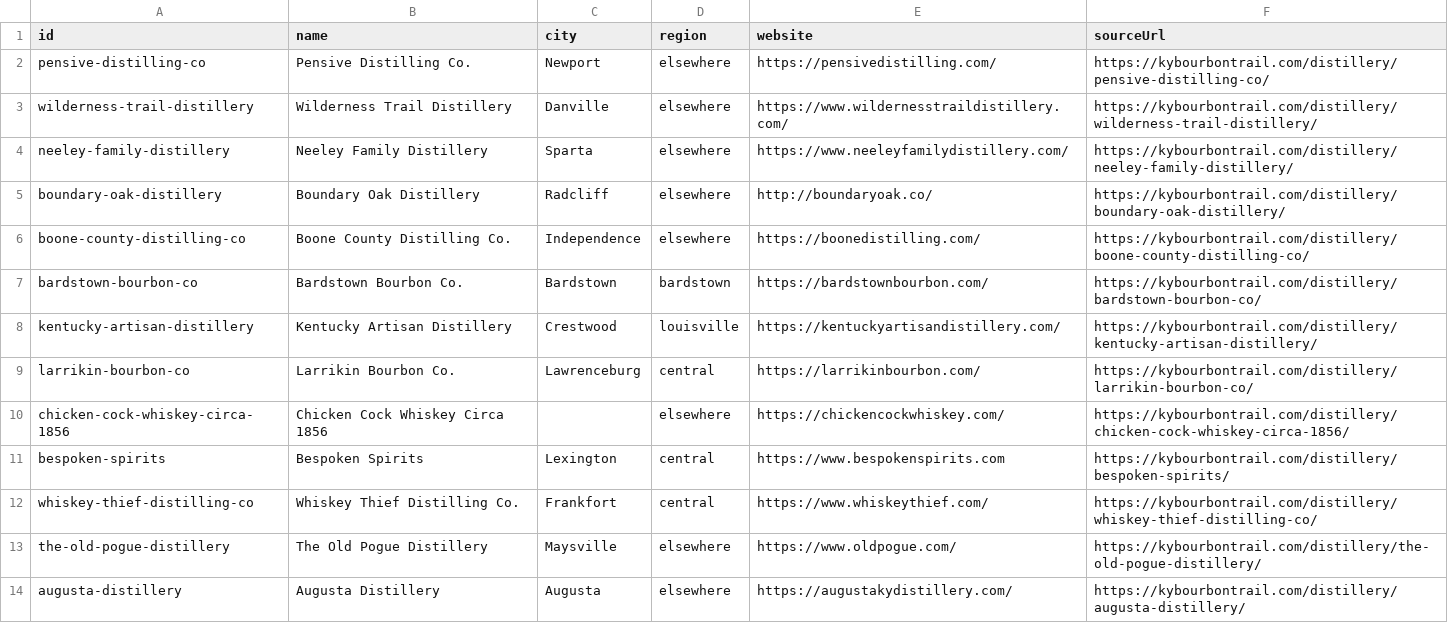
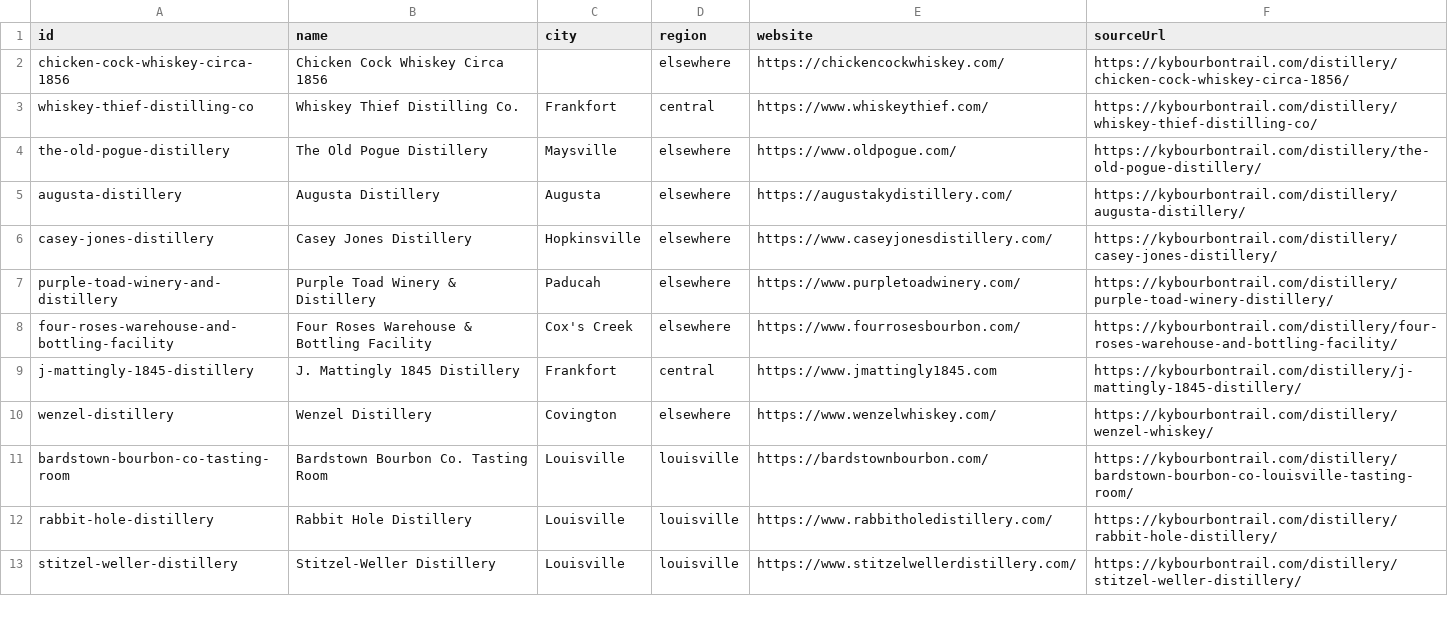
Before and after one commit to juanitok94/bourbon-guide, a CSV file: data/unverified.csv, drawn as a sheet; only a part is shown; the shorter side is filled out with more unchanged rows; the diff names each change by its address in the sheet, - before the commit and + after, or states it on an @@ line.

```diff
--- a/data/unverified.csv
+++ b/data/unverified.csv
-row 2: pensive-distilling-co | Pensive Distilling Co. | Newport | elsewhere | https://pensivedistilling.com/ | https://kybourbontrail.com/distillery/pensive-distilling-co/
-row 3: wilderness-trail-distillery | Wilderness Trail Distillery | Danville | elsewhere | https://www.wildernesstraildistillery.com/ | https://kybourbontrail.com/distillery/wilderness-trail-distillery/
-row 4: neeley-family-distillery | Neeley Family Distillery | Sparta | elsewhere | https://www.neeleyfamilydistillery.com/ | https://kybourbontrail.com/distillery/neeley-family-distillery/
-row 5: boundary-oak-distillery | Boundary Oak Distillery | Radcliff | elsewhere | http://boundaryoak.co/ | https://kybourbontrail.com/distillery/boundary-oak-distillery/
-row 6: boone-county-distilling-co | Boone County Distilling Co. | Independence | elsewhere | https://boonedistilling.com/ | https://kybourbontrail.com/distillery/boone-county-distilling-co/
-row 7: bardstown-bourbon-co | Bardstown Bourbon Co. | Bardstown | bardstown | https://bardstownbourbon.com/ | https://kybourbontrail.com/distillery/bardstown-bourbon-co/
-row 8: kentucky-artisan-distillery | Kentucky Artisan Distillery | Crestwood | louisville | https://kentuckyartisandistillery.com/ | https://kybourbontrail.com/distillery/kentucky-artisan-distillery/
-row 9: larrikin-bourbon-co | Larrikin Bourbon Co. | Lawrenceburg | central | https://larrikinbourbon.com/ | https://kybourbontrail.com/distillery/larrikin-bourbon-co/
-row 11: bespoken-spirits | Bespoken Spirits | Lexington | central | https://www.bespokenspirits.com | https://kybourbontrail.com/distillery/bespoken-spirits/
```
Also changed, not shown: 3 other files.
